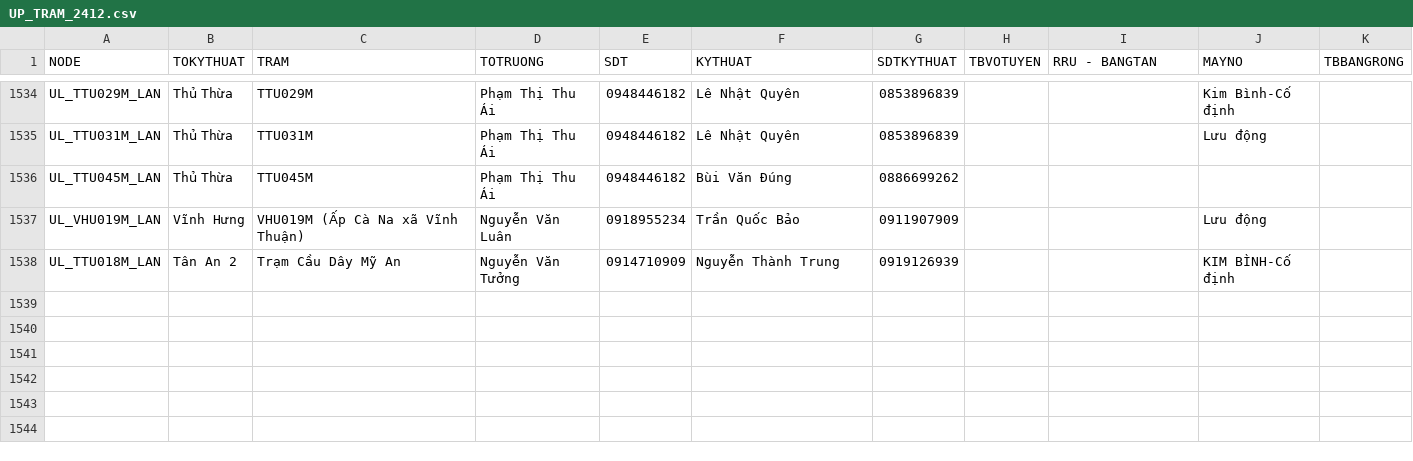
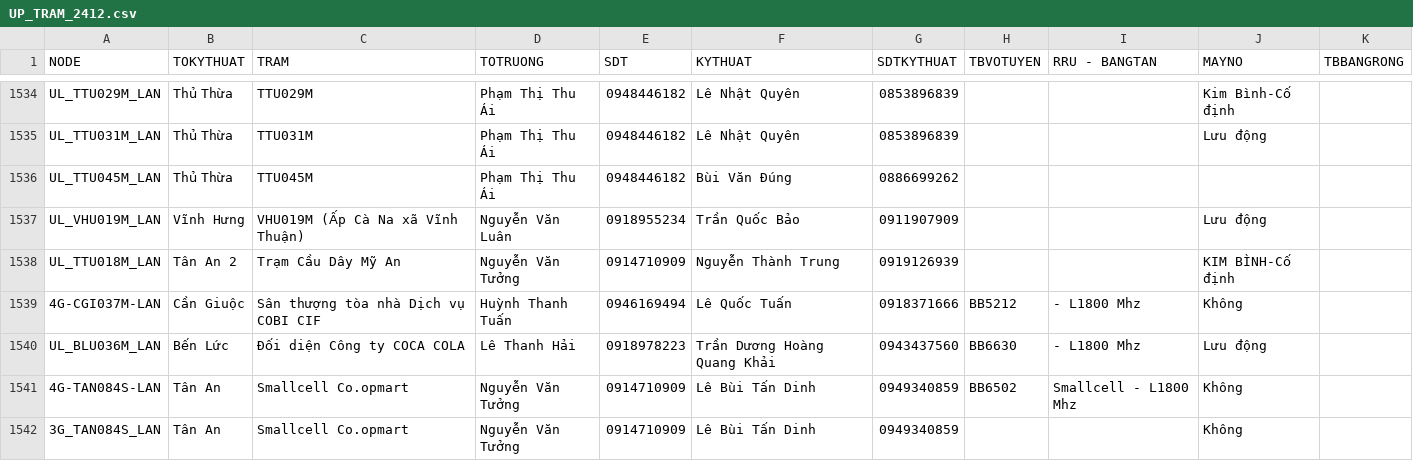
Before and after one commit to congkhanh1504/FMS, a CSV file: UP_TRAM_2412.csv, drawn as a sheet; only a part is shown, gaps mark what is left out.

Commit message:
Add files via upload

```diff
--- a/UP_TRAM_2412.csv
+++ b/UP_TRAM_2412.csv
@@ -1538 +1538,5 @@ UL_VHU019M_LAN,Vĩnh Hưng,VHU019M (Ấp Cà Na xã Vĩnh Thuận),Nguyễn Văn
 UL_TTU018M_LAN,Tân An 2,Trạm Cầu Dây Mỹ An,Nguyễn Văn Tưởng,0914710909,Nguyễn Thành Trung,0919126939,,,KIM BÌNH-Cố định,
+4G-CGI037M-LAN,Cần Giuộc,Sân thượng tòa nhà Dịch vụ COBI CIF,Huỳnh Thanh Tuấn,0946169494,Lê Quốc Tuấn,0918371666,BB5212, - L1800 Mhz,Không,
+UL_BLU036M_LAN,Bến Lức,Đối diện Công ty COCA COLA,Lê Thanh Hải,0918978223,Trần Dương Hoàng Quang Khải,0943437560,BB6630, - L1800 Mhz,Lưu động,
+4G-TAN084S-LAN,Tân An,Smallcell Co.opmart,Nguyễn Văn Tưởng,0914710909,Lê Bùi Tấn Dinh,0949340859,BB6502,Smallcell - L1800 Mhz,Không,
+3G_TAN084S_LAN,Tân An,Smallcell Co.opmart,Nguyễn Văn Tưởng,0914710909,Lê Bùi Tấn Dinh,0949340859,,,Không,
```
